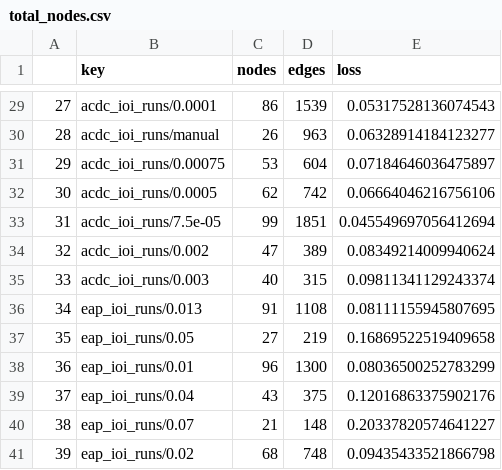
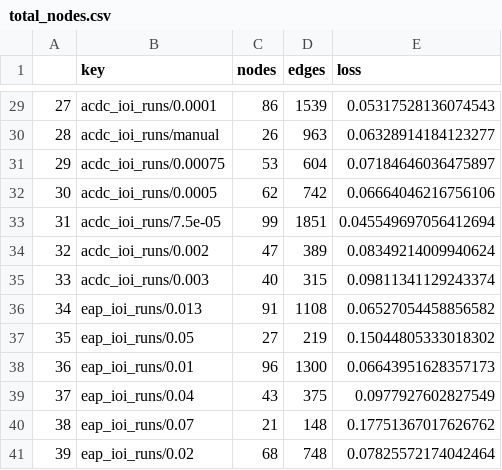
Before and after one commit to alestolfo/optimalablation, a CSV file: similarities/ioi/total_nodes.csv, drawn as a sheet; only a part is shown, gaps mark what is left out.

```diff
--- a/similarities/ioi/total_nodes.csv
+++ b/similarities/ioi/total_nodes.csv
@@ -35,7 +35,7 @@
 33,acdc_ioi_runs/0.003,40,315,0.09811341129243374
-34,eap_ioi_runs/0.013,91,1108,0.08111155945807695
-35,eap_ioi_runs/0.05,27,219,0.16869522519409658
-36,eap_ioi_runs/0.01,96,1300,0.08036500252783299
-37,eap_ioi_runs/0.04,43,375,0.12016863375902176
-38,eap_ioi_runs/0.07,21,148,0.20337820574641227
-39,eap_ioi_runs/0.02,68,748,0.09435433521866798
+34,eap_ioi_runs/0.013,91,1108,0.06527054458856582
+35,eap_ioi_runs/0.05,27,219,0.15044805333018302
+36,eap_ioi_runs/0.01,96,1300,0.06643951628357173
+37,eap_ioi_runs/0.04,43,375,0.0977927602827549
+38,eap_ioi_runs/0.07,21,148,0.17751367017626762
+39,eap_ioi_runs/0.02,68,748,0.07825572174042464
```
Also changed, not shown: similarities/gt/total_nodes.csv, 2 other files.
